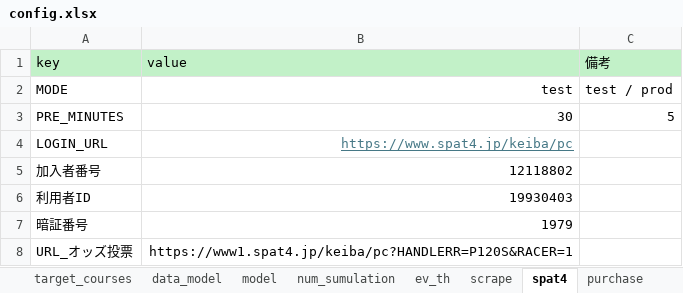
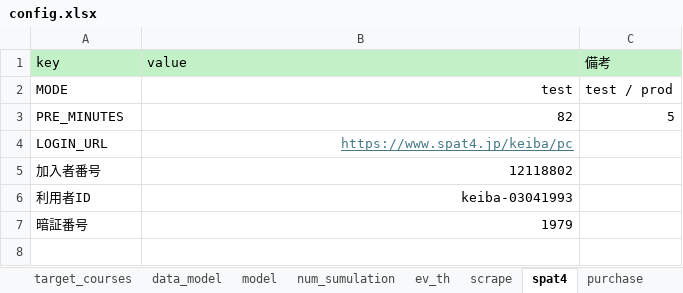
Before and after one commit to anniereon/keiba_ml, an Excel workbook: config.xlsx, sheet spat4, drawn as a sheet; values as stored, in another font and other column widths than the file's, no borders; the diff names each change by its address in the sheet, - before the commit and + after, or states it on an @@ line.

```diff
--- a/config.xlsx (sheet spat4)
+++ b/config.xlsx (sheet spat4)
-B3: 30
+B3: 82
-B6: 19930403
+B6: keiba-03041993
-row 8: URL_オッズ投票 | https://www1.spat4.jp/keiba/pc?HANDLERR=P120S&RACER=1
```
Also changed, not shown: sheet ev_th, sheet purchase, sheet data_model, sheet netkeiba.
